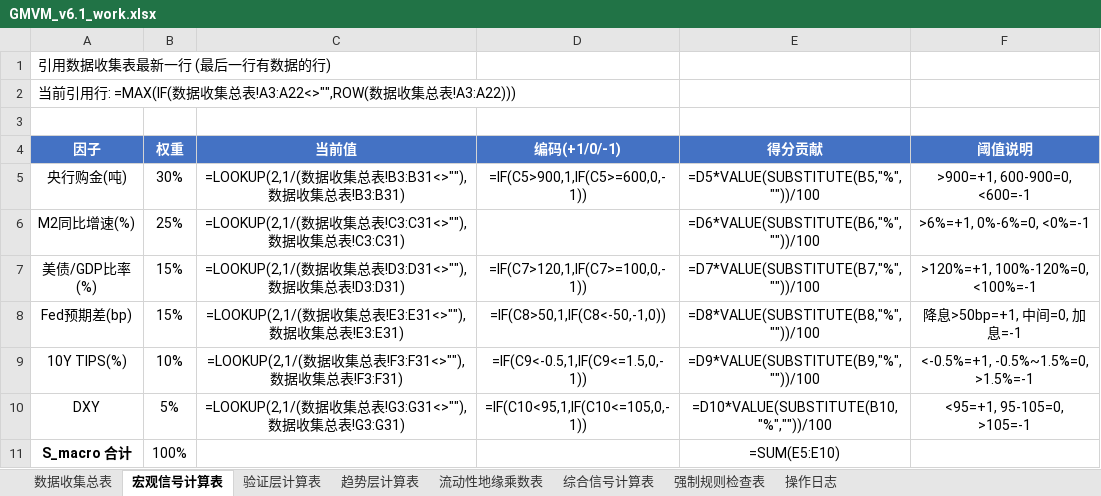
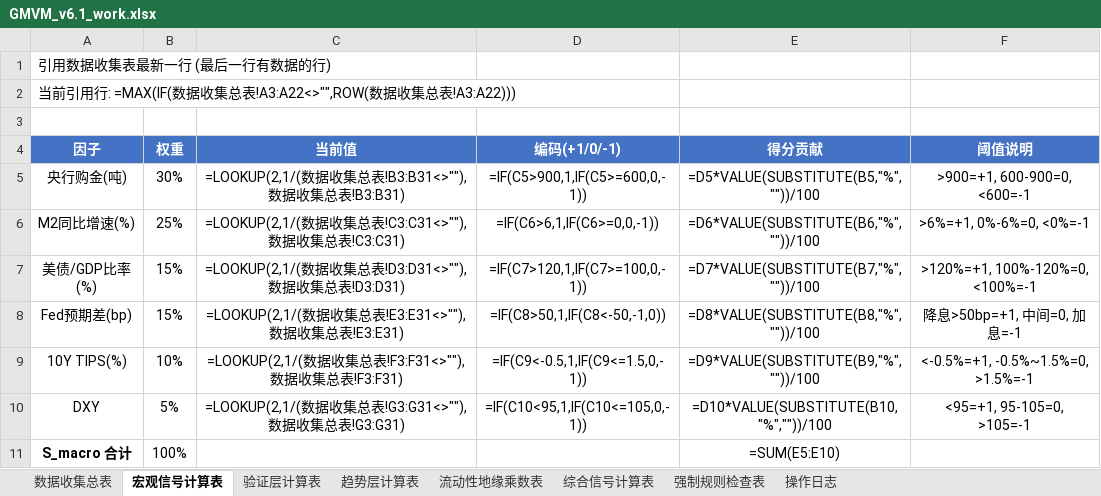
Before and after one commit to Walle39/market, an Excel workbook: GMVM_v6.1_work.xlsx, sheet 宏观信号计算表, drawn as a sheet; values as stored, in another font and other column widths than the file's, no borders; formulas without a stored value are shown as written; the diff names each change by its address in the sheet, - before the commit and + after, or states it on an @@ line.

```diff
--- a/GMVM_v6.1_work.xlsx (sheet 宏观信号计算表)
+++ b/GMVM_v6.1_work.xlsx (sheet 宏观信号计算表)
-D6 (编码(+1/0/-1)): (empty)
+D6 (编码(+1/0/-1)): =IF(C6>6,1,IF(C6>=0,0,-1))
```
Also changed, not shown: sheet 操作日志, sheet 数据收集总表, sheet 强制规则检查表, sheet 流动性地缘乘数表, sheet 综合信号计算表.
